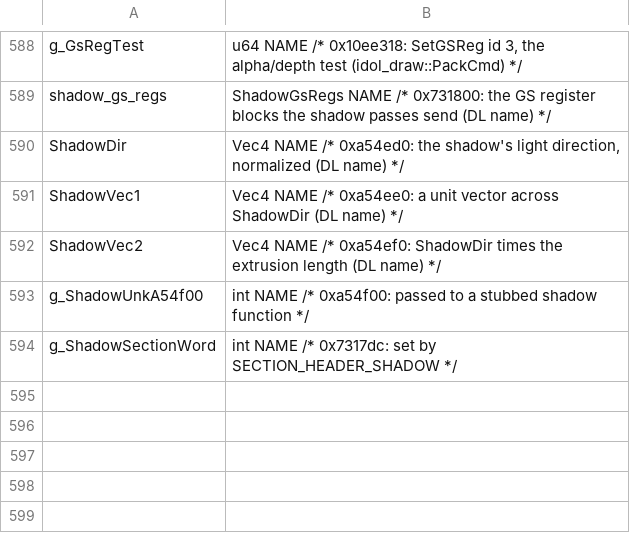
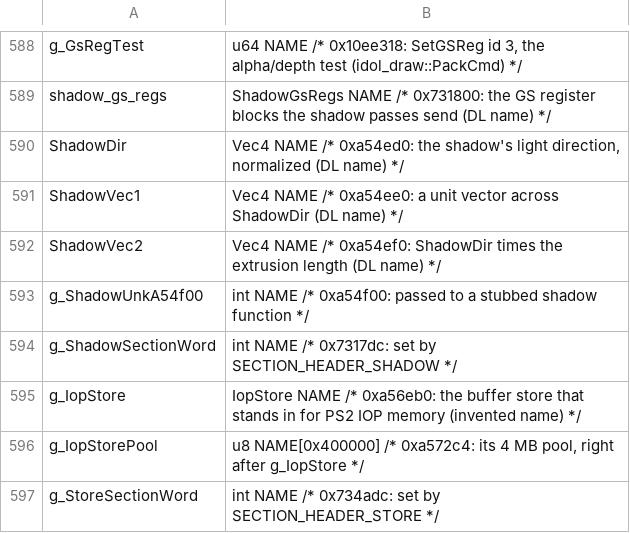
Before and after one commit to Clou67/thedecompfromhell, a TSV file: tools/global_types.tsv, drawn as a sheet; only a part is shown, gaps mark what is left out.

```diff
--- a/tools/global_types.tsv
+++ b/tools/global_types.tsv
@@ -594 +594,4 @@ g_ShadowUnkA54f00	int NAME /* 0xa54f00: passed to a stubbed shadow function */
 g_ShadowSectionWord	int NAME /* 0x7317dc: set by SECTION_HEADER_SHADOW */
+g_IopStore	IopStore NAME /* 0xa56eb0: the buffer store that stands in for PS2 IOP memory (invented name) */
+g_IopStorePool	u8 NAME[0x400000] /* 0xa572c4: its 4 MB pool, right after g_IopStore */
+g_StoreSectionWord	int NAME /* 0x734adc: set by SECTION_HEADER_STORE */
```
Also changed, not shown: ERRORS.tsv, MANIFEST.tsv, 16 other files.
